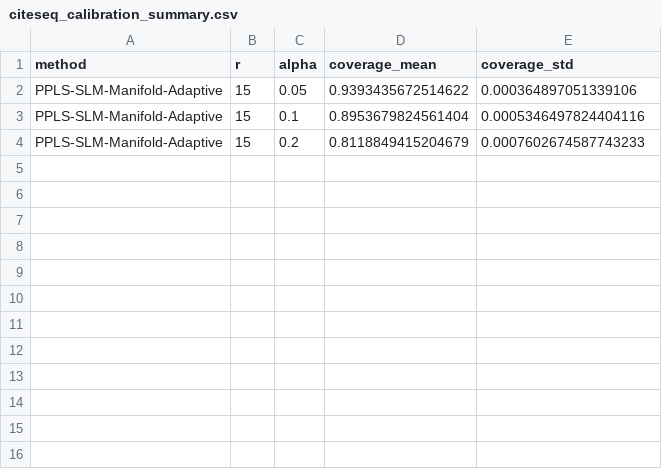
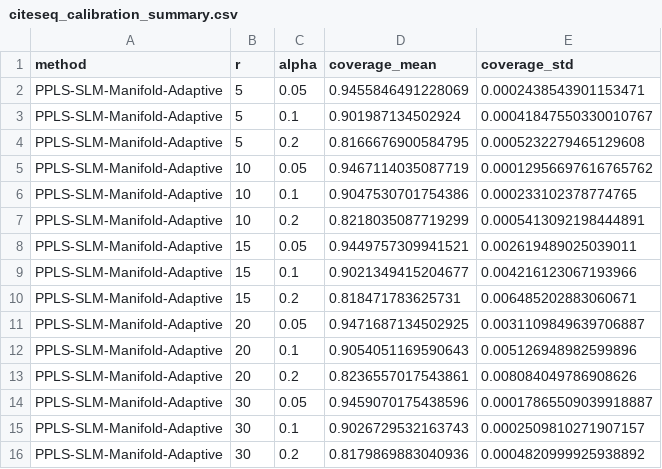
Before and after one commit to codinghhr1103/PPLS-SLM, a CSV file: results_citeseq/citeseq_calibration_summary.csv, drawn as a sheet.

```diff
--- a/results_citeseq/citeseq_calibration_summary.csv
+++ b/results_citeseq/citeseq_calibration_summary.csv
@@ -1,4 +1,16 @@
 method,r,alpha,coverage_mean,coverage_std
-PPLS-SLM-Manifold-Adaptive,15,0.05,0.9393435672514622,0.000364897051339106
-PPLS-SLM-Manifold-Adaptive,15,0.1,0.8953679824561404,0.0005346497824404116
-PPLS-SLM-Manifold-Adaptive,15,0.2,0.8118849415204679,0.0007602674587743233
+PPLS-SLM-Manifold-Adaptive,5,0.05,0.9455846491228069,0.0002438543901153471
+PPLS-SLM-Manifold-Adaptive,5,0.1,0.901987134502924,0.00041847550330010767
+PPLS-SLM-Manifold-Adaptive,5,0.2,0.8166676900584795,0.0005232279465129608
+PPLS-SLM-Manifold-Adaptive,10,0.05,0.9467114035087719,0.00012956697616765762
+PPLS-SLM-Manifold-Adaptive,10,0.1,0.9047530701754386,0.000233102378774765
+PPLS-SLM-Manifold-Adaptive,10,0.2,0.8218035087719299,0.0005413092198444891
+PPLS-SLM-Manifold-Adaptive,15,0.05,0.9449757309941521,0.002619489025039011
+PPLS-SLM-Manifold-Adaptive,15,0.1,0.9021349415204677,0.004216123067193966
+PPLS-SLM-Manifold-Adaptive,15,0.2,0.818471783625731,0.006485202883060671
+PPLS-SLM-Manifold-Adaptive,20,0.05,0.9471687134502925,0.0031109849639706887
+PPLS-SLM-Manifold-Adaptive,20,0.1,0.9054051169590643,0.005126948982599896
+PPLS-SLM-Manifold-Adaptive,20,0.2,0.8236557017543861,0.008084049786908626
+PPLS-SLM-Manifold-Adaptive,30,0.05,0.9459070175438596,0.00017865509039918887
+PPLS-SLM-Manifold-Adaptive,30,0.1,0.9026729532163743,0.0002509810271907157
+PPLS-SLM-Manifold-Adaptive,30,0.2,0.8179869883040936,0.0004820999925938892
```
Also changed, not shown: results_citeseq/citeseq_calibration_per_fold.csv, results_citeseq/citeseq_prediction_by_r.csv, 7 other files.
